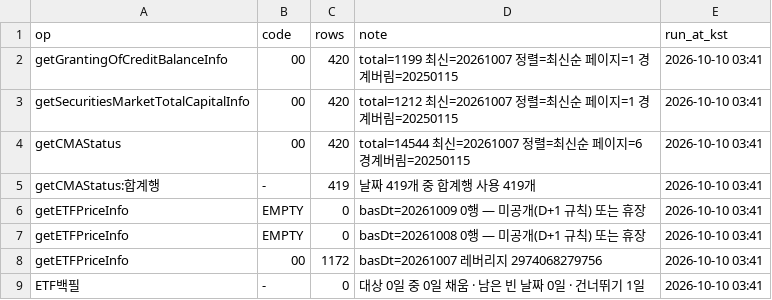
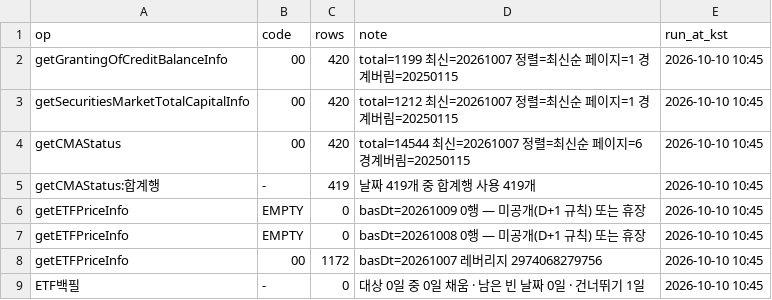
Before and after one commit to Leelll1/Screen, a CSV file: results/fss/status.csv, drawn as a sheet.

```diff
--- a/results/fss/status.csv
+++ b/results/fss/status.csv
@@ -1,9 +1,9 @@
 op,code,rows,note,run_at_kst
-getGrantingOfCreditBalanceInfo,00,420,total=1199 최신=20261007 정렬=최신순 페이지=1 경계버림=20250115,2026-10-10 03:41
-getSecuritiesMarketTotalCapitalInfo,00,420,total=1212 최신=20261007 정렬=최신순 페이지=1 경계버림=20250115,2026-10-10 03:41
-getCMAStatus,00,420,total=14544 최신=20261007 정렬=최신순 페이지=6 경계버림=20250115,2026-10-10 03:41
-getCMAStatus:합계행,-,419,날짜 419개 중 합계행 사용 419개,2026-10-10 03:41
-getETFPriceInfo,EMPTY,0,basDt=20261009 0행 — 미공개(D+1 규칙) 또는 휴장,2026-10-10 03:41
-getETFPriceInfo,EMPTY,0,basDt=20261008 0행 — 미공개(D+1 규칙) 또는 휴장,2026-10-10 03:41
-getETFPriceInfo,00,1172,basDt=20261007 레버리지 2974068279756,2026-10-10 03:41
-ETF백필,-,0,대상 0일 중 0일 채움 · 남은 빈 날짜 0일 · 건너뛰기 1일,2026-10-10 03:41
+getGrantingOfCreditBalanceInfo,00,420,total=1199 최신=20261007 정렬=최신순 페이지=1 경계버림=20250115,2026-10-10 10:45
+getSecuritiesMarketTotalCapitalInfo,00,420,total=1212 최신=20261007 정렬=최신순 페이지=1 경계버림=20250115,2026-10-10 10:45
+getCMAStatus,00,420,total=14544 최신=20261007 정렬=최신순 페이지=6 경계버림=20250115,2026-10-10 10:45
+getCMAStatus:합계행,-,419,날짜 419개 중 합계행 사용 419개,2026-10-10 10:45
+getETFPriceInfo,EMPTY,0,basDt=20261009 0행 — 미공개(D+1 규칙) 또는 휴장,2026-10-10 10:45
+getETFPriceInfo,EMPTY,0,basDt=20261008 0행 — 미공개(D+1 규칙) 또는 휴장,2026-10-10 10:45
+getETFPriceInfo,00,1172,basDt=20261007 레버리지 2974068279756,2026-10-10 10:45
+ETF백필,-,0,대상 0일 중 0일 채움 · 남은 빈 날짜 0일 · 건너뛰기 1일,2026-10-10 10:45
```
Also changed, not shown: results/_meta/source_health_202610.csv, results/krx/ews_skip.csv, 2 other files.
